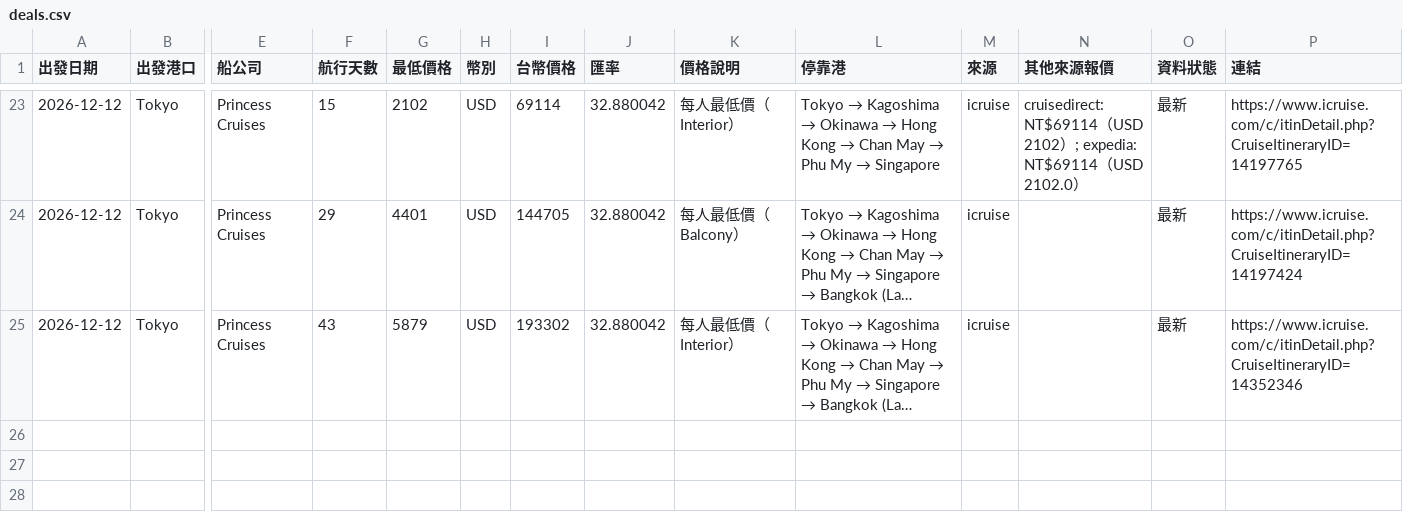
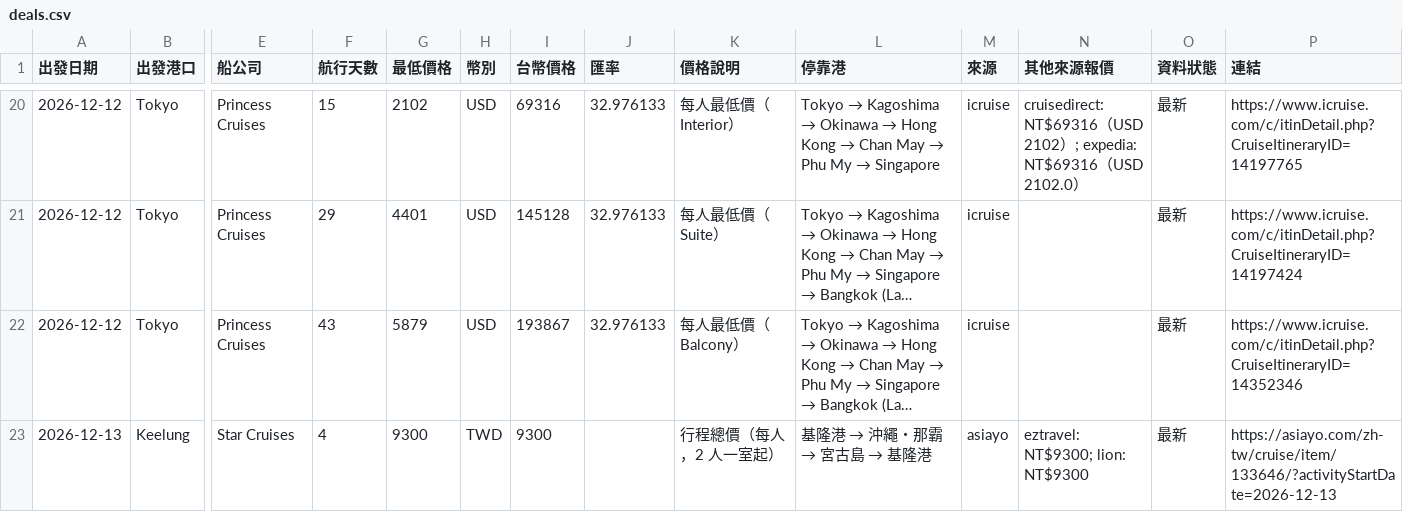
Before and after one commit to paladinlin1/cruise-deals, a CSV file: data/deals.csv, drawn as a sheet; only a part is shown, gaps mark what is left out; long unchanged cells end in …; addresses are those after the commit; rows hold the shown columns only; the diff covers the shown part only; the diff names each change by its address in the sheet, - before the commit and + after, or states it on an @@ line.

```diff
--- a/data/deals.csv
+++ b/data/deals.csv
-I20 (台幣價格): 69114
+I20 (台幣價格): 69316
-J20:J22 (匯率): 32.880042
+J20:J22 (匯率): 32.976133
-N20 (其他來源報價): cruisedirect: NT$69114（USD 2102）; expedia: NT$69114（USD…
+N20 (其他來源報價): cruisedirect: NT$69316（USD 2102）; expedia: NT$69316（USD…
-I21 (台幣價格): 144705
+I21 (台幣價格): 145128
-K21 (價格說明): 每人最低價（Balcony）
+K21 (價格說明): 每人最低價（Suite）
-I22 (台幣價格): 193302
+I22 (台幣價格): 193867
-K22 (價格說明): 每人最低價（Interior）
+K22 (價格說明): 每人最低價（Balcony）
+row 23: 2026-12-13 | Keelung | Star Cruises | 4 | 9300 | TWD | 9300 |  | 行程總價（每人，2 人一室起） | 基隆港 → 沖繩・那霸 → 宮古島 → 基隆港 | asiayo | eztravel: NT$9300; lion: NT$9300 | 最新 | https://asiayo.com/zh-tw/cruise/item/133646/?activityStartDate=2026-12-13
```
Also changed, not shown: 1 added row, 4 removed rows and 29 edited cells elsewhere in this file, 3 other files.
